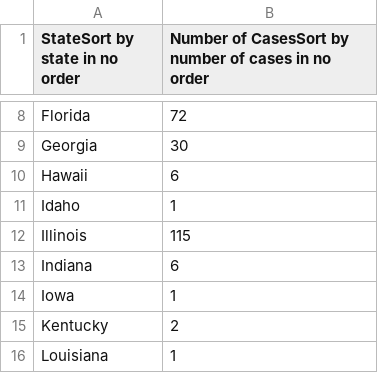
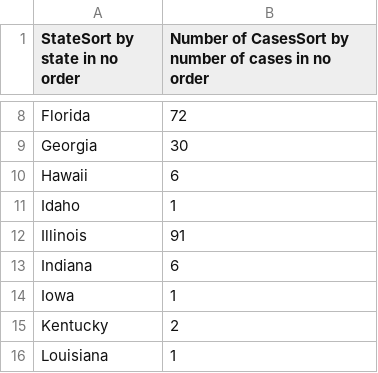
Before and after one commit to ryan-serpico/us-tx-monkeypox-tracker, a CSV file: data/us_cdc_table.csv, drawn as a sheet; only a part is shown, gaps mark what is left out.

```diff
--- a/data/us_cdc_table.csv
+++ b/data/us_cdc_table.csv
@@ -11,3 +11,3 @@ Hawaii,6
 Idaho,1
-Illinois,115
+Illinois,91
 Indiana,6
```
Also changed, not shown: data/texas_data.csv.
